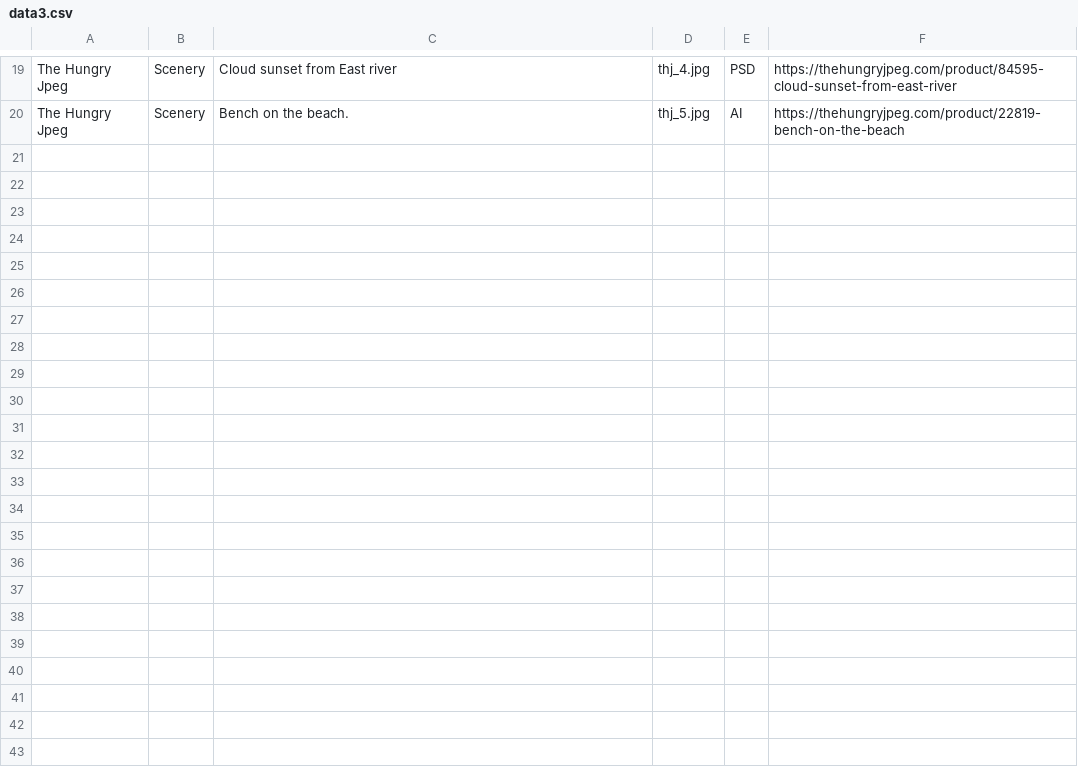
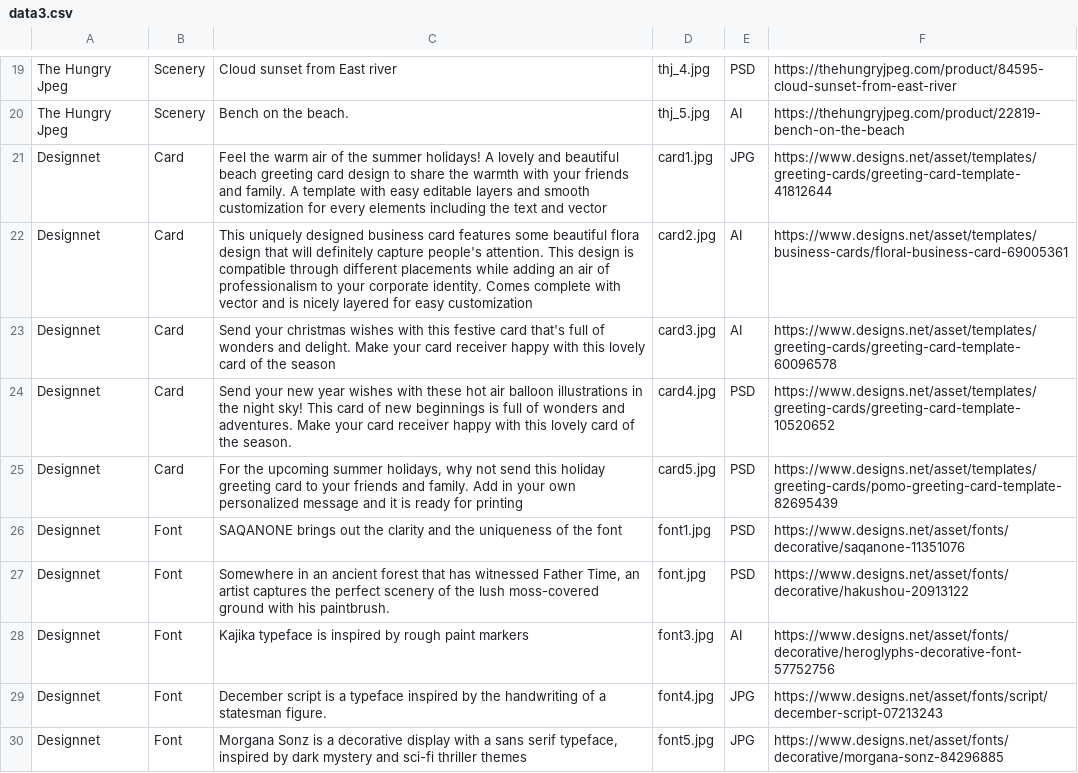
Before and after one commit to sapidermin/heyou, a CSV file: files/data3.csv, drawn as a sheet; only a part is shown, gaps mark what is left out; the diff names each change by its address in the sheet, - before the commit and + after, or states it on an @@ line.

Commit message:
add data fonts

```diff
--- a/files/data3.csv
+++ b/files/data3.csv
+row 21: Designnet | Card | Feel the warm air of the summer holidays! A lovely and beautiful beach greeting card design to share the warmth with your friends and family. A template with easy editable layers and smooth customization for every elements including the text and vector | card1.jpg | JPG | https://www.designs.net/asset/templates/greeting-cards/greeting-card-template-41812644
+row 22: Designnet | Card | This uniquely designed business card features some beautiful flora design that will definitely capture people's attention. This design is compatible through different placements while adding an air of professionalism to your corporate identity. Comes complete with vector and is nicely layered for easy customization | card2.jpg | AI | https://www.designs.net/asset/templates/business-cards/floral-business-card-69005361
+row 23: Designnet | Card | Send your christmas wishes with this festive card that's full of wonders and delight. Make your card receiver happy with this lovely card of the season | card3.jpg | AI | https://www.designs.net/asset/templates/greeting-cards/greeting-card-template-60096578
+row 24: Designnet | Card | Send your new year wishes with these hot air balloon illustrations in the night sky! This card of new beginnings is full of wonders and adventures. Make your card receiver happy with this lovely card of the season. | card4.jpg | PSD | https://www.designs.net/asset/templates/greeting-cards/greeting-card-template-10520652
+row 25: Designnet | Card | For the upcoming summer holidays, why not send this holiday greeting card to your friends and family. Add in your own personalized message and it is ready for printing | card5.jpg | PSD | https://www.designs.net/asset/templates/greeting-cards/pomo-greeting-card-template-82695439
+row 26: Designnet | Font | SAQANONE brings out the clarity and the uniqueness of the font | font1.jpg | PSD | https://www.designs.net/asset/fonts/decorative/saqanone-11351076
+row 27: Designnet | Font | Somewhere in an ancient forest that has witnessed Father Time, an artist captures the perfect scenery of the lush moss-covered ground with his paintbrush. | font.jpg | PSD | https://www.designs.net/asset/fonts/decorative/hakushou-20913122
+row 28: Designnet | Font | Kajika typeface is inspired by rough paint markers | font3.jpg | AI | https://www.designs.net/asset/fonts/decorative/heroglyphs-decorative-font-57752756
+row 29: Designnet | Font | December script is a typeface inspired by the handwriting of a statesman figure. | font4.jpg | JPG | https://www.designs.net/asset/fonts/script/december-script-07213243
+row 30: Designnet | Font | Morgana Sonz is a decorative display with a sans serif typeface, inspired by dark mystery and sci-fi thriller themes | font5.jpg | JPG | https://www.designs.net/asset/fonts/decorative/morgana-sonz-84296885
```
Also changed, not shown: 2 other files.
